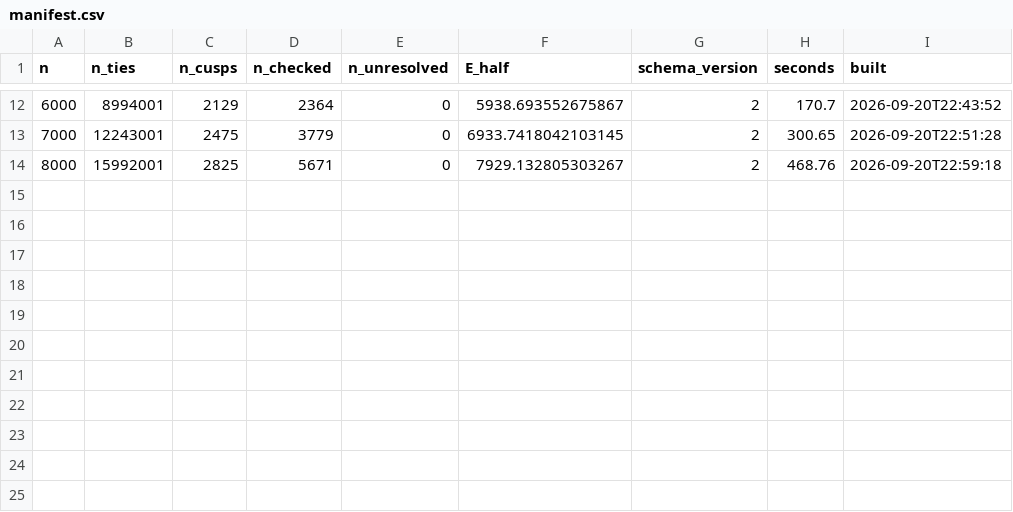
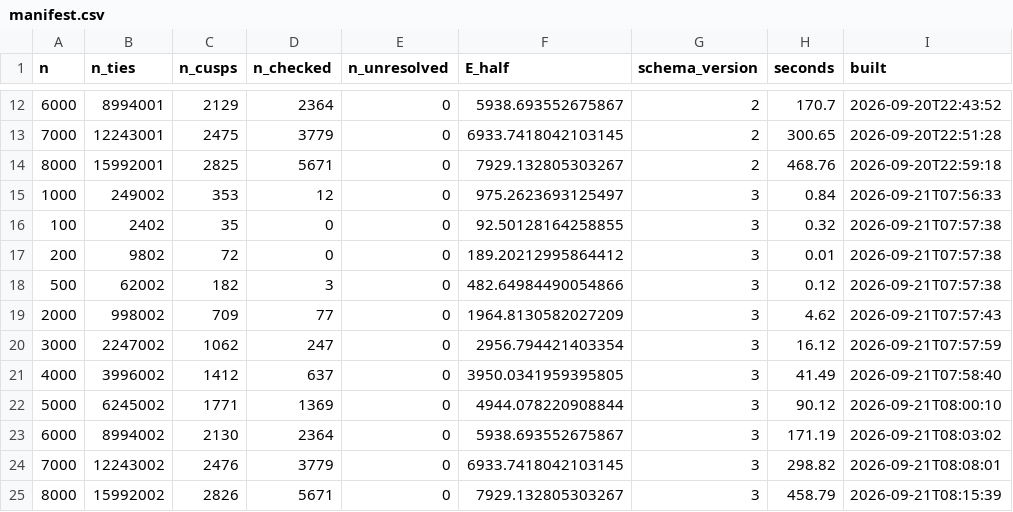
Before and after one commit to dperlman/ordered-binomial-cusps, a CSV file: data/manifest.csv, drawn as a sheet; only a part is shown, gaps mark what is left out; the diff names each change by its address in the sheet, - before the commit and + after, or states it on an @@ line.

```diff
--- a/data/manifest.csv
+++ b/data/manifest.csv
+row 15: 1000 | 249002 | 353 | 12 | 0 | 975.2623693125497 | 3 | 0.84 | 2026-09-21T07:56:33
+row 16: 100 | 2402 | 35 | 0 | 0 | 92.50128164258855 | 3 | 0.32 | 2026-09-21T07:57:38
+row 17: 200 | 9802 | 72 | 0 | 0 | 189.20212995864412 | 3 | 0.01 | 2026-09-21T07:57:38
+row 18: 500 | 62002 | 182 | 3 | 0 | 482.64984490054866 | 3 | 0.12 | 2026-09-21T07:57:38
+row 19: 2000 | 998002 | 709 | 77 | 0 | 1964.8130582027209 | 3 | 4.62 | 2026-09-21T07:57:43
+row 20: 3000 | 2247002 | 1062 | 247 | 0 | 2956.794421403354 | 3 | 16.12 | 2026-09-21T07:57:59
+row 21: 4000 | 3996002 | 1412 | 637 | 0 | 3950.0341959395805 | 3 | 41.49 | 2026-09-21T07:58:40
+row 22: 5000 | 6245002 | 1771 | 1369 | 0 | 4944.078220908844 | 3 | 90.12 | 2026-09-21T08:00:10
+row 23: 6000 | 8994002 | 2130 | 2364 | 0 | 5938.693552675867 | 3 | 171.19 | 2026-09-21T08:03:02
+row 24: 7000 | 12243002 | 2476 | 3779 | 0 | 6933.7418042103145 | 3 | 298.82 | 2026-09-21T08:08:01
+row 25: 8000 | 15992002 | 2826 | 5671 | 0 | 7929.132805303267 | 3 | 458.79 | 2026-09-21T08:15:39
```
Also changed, not shown: 6 other files.
